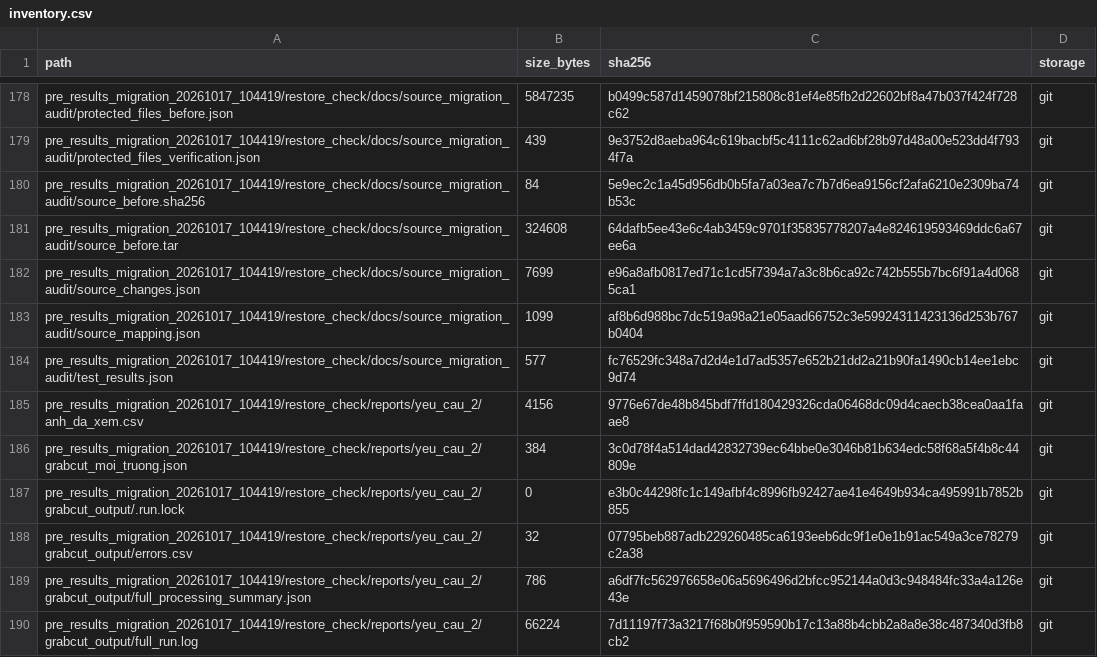
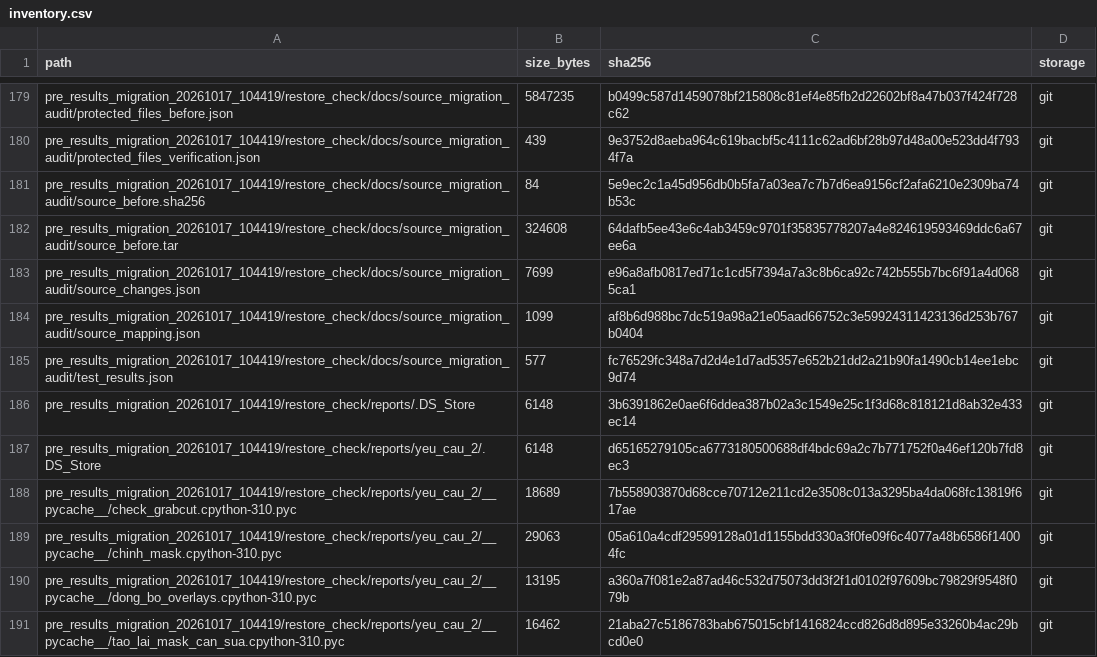
Before and after one commit to VuTriThuan/CSDLDPT-Luu_tru_va_tim_kiem_anh_dong_vat_4_chan, a CSV file: outputs/backups/inventory.csv, drawn as a sheet; only a part is shown, gaps mark what is left out; the shorter side is filled out with more unchanged rows; the diff covers the shown part only; the diff names each change by its address in the sheet, - before the commit and + after, or states it on an @@ line.

Commit message:
Document complete backups and add verified reconstruction tool

```diff
--- a/outputs/backups/inventory.csv
+++ b/outputs/backups/inventory.csv
+row 186: pre_results_migration_20261017_104419/restore_check/reports/.DS_Store | 6148 | 3b6391862e0ae6f6ddea387b02a3c1549e25c1f3d68c818121d8ab32e433ec14 | git
+row 187: pre_results_migration_20261017_104419/restore_check/reports/yeu_cau_2/.DS_Store | 6148 | d65165279105ca6773180500688df4bdc69a2c7b771752f0a46ef120b7fd8ec3 | git
+row 188: pre_results_migration_20261017_104419/restore_check/reports/yeu_cau_2/__pycache__/check_grabcut.cpython-310.pyc | 18689 | 7b558903870d68cce70712e211cd2e3508c013a3295ba4da068fc13819f617ae | git
+row 189: pre_results_migration_20261017_104419/restore_check/reports/yeu_cau_2/__pycache__/chinh_mask.cpython-310.pyc | 29063 | 05a610a4cdf29599128a01d1155bdd330a3f0fe09f6c4077a48b6586f14004fc | git
+row 190: pre_results_migration_20261017_104419/restore_check/reports/yeu_cau_2/__pycache__/dong_bo_overlays.cpython-310.pyc | 13195 | a360a7f081e2a87ad46c532d75073dd3f2f1d0102f97609bc79829f9548f079b | git
+row 191: pre_results_migration_20261017_104419/restore_check/reports/yeu_cau_2/__pycache__/tao_lai_mask_can_sua.cpython-310.pyc | 16462 | 21aba27c5186783bab675015cbf1416824ccd826d8d895e33260b4ac29bcd0e0 | git
```
Also changed, not shown: 5 added rows, 1 moved row and 5 edited cells elsewhere in this file, 14 other files.
